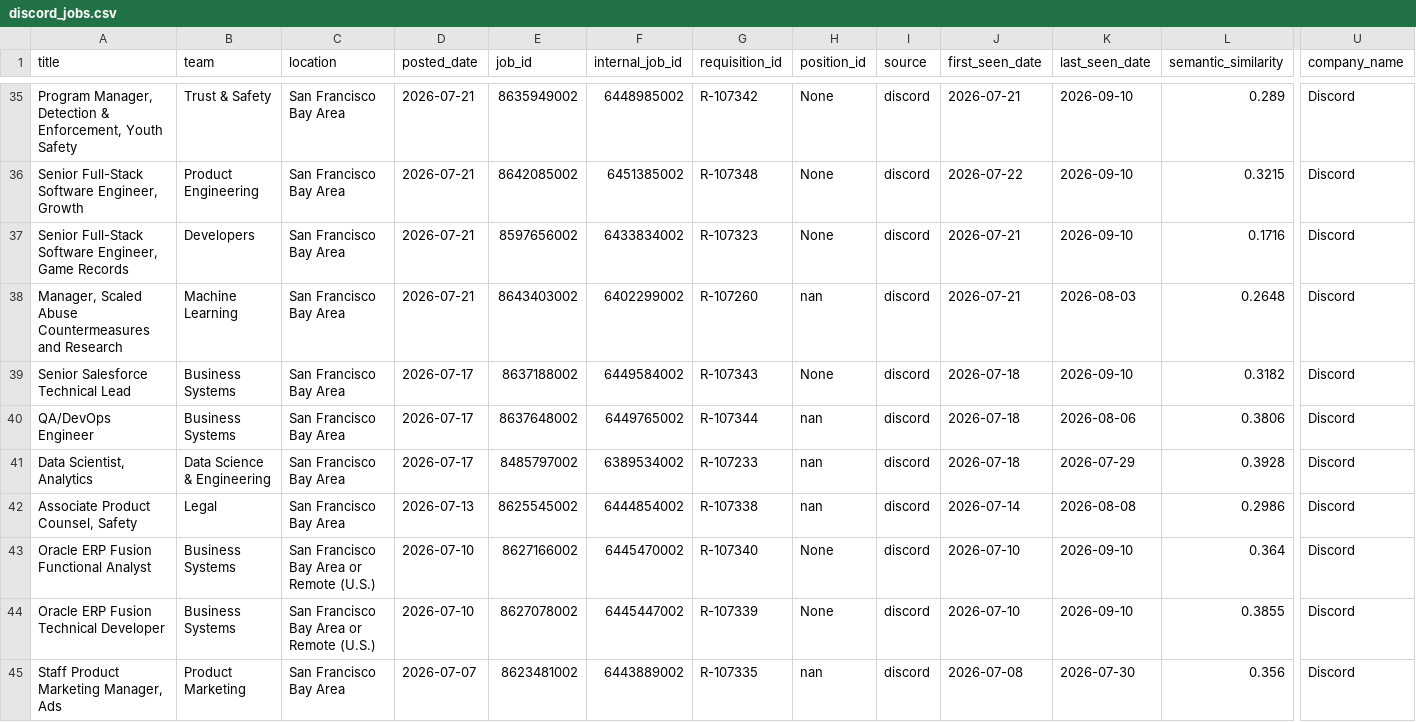
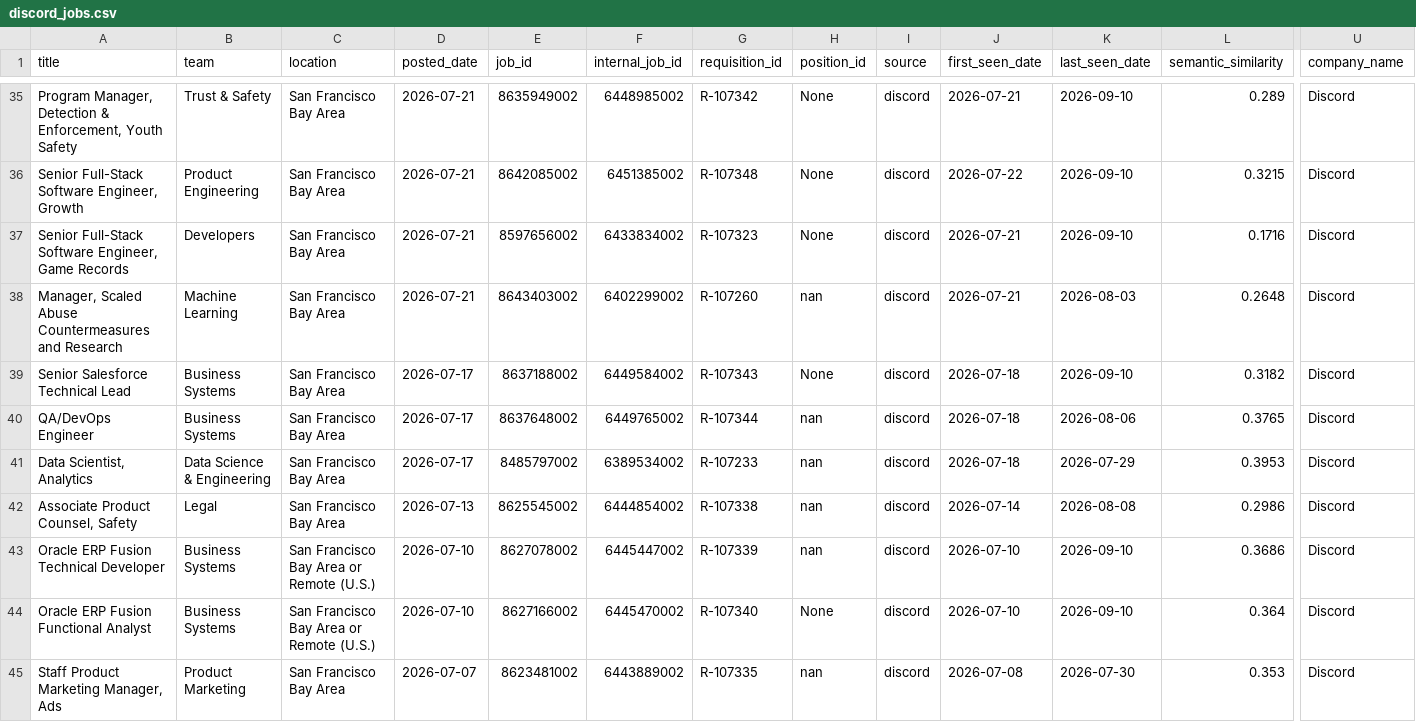
Before and after one commit to BarbaraPFloresRios/JobTracker, a CSV file: data/raw/discord_jobs.csv, drawn as a sheet; only a part is shown, gaps mark what is left out; removed rows and columns are numbered as before the commit, all else as after; rows hold the shown columns only; the diff covers the shown part only; the diff names each change by its address in the sheet, - before the commit and + after, or states it on an @@ line.

```diff
--- a/data/raw/discord_jobs.csv
+++ b/data/raw/discord_jobs.csv
-L40 (semantic_similarity): 0.3806
+L40 (semantic_similarity): 0.3765
-L41 (semantic_similarity): 0.3928
+L41 (semantic_similarity): 0.3953
+row 43: Oracle ERP Fusion Technical Developer | Business Systems | San Francisco Bay Area or Remote (U.S.) | 2026-07-10 | 8627078002 | 6445447002 | R-107339 | nan | discord | 2026-07-10 | 2026-09-10 | 0.3686 | Discord
-row 44: Oracle ERP Fusion Technical Developer | Business Systems | San Francisco Bay Area or Remote (U.S.) | 2026-07-10 | 8627078002 | 6445447002 | R-107339 | None | discord | 2026-07-10 | 2026-09-10 | 0.3855 | Discord
-L45 (semantic_similarity): 0.356
+L45 (semantic_similarity): 0.353
```
Also changed, not shown: 2 moved rows and 71 edited cells elsewhere in this file, data/raw/airbnb_jobs.csv, data/raw/duolingo_jobs.csv, 14 other files.
